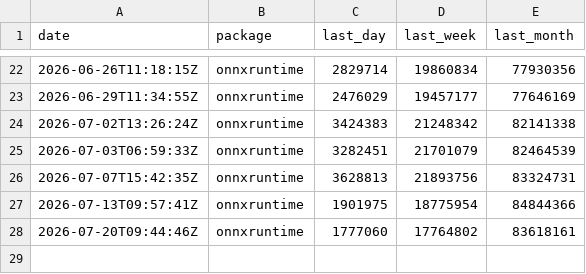
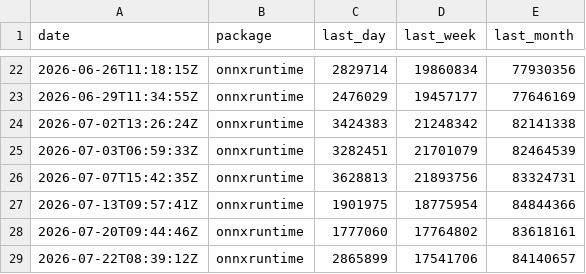
Before and after one commit to xadupre/xadupre.github.io, a CSV file: cache_data/onnxruntime/downloads.csv, drawn as a sheet; only a part is shown, gaps mark what is left out; the diff names each change by its address in the sheet, - before the commit and + after, or states it on an @@ line.

```diff
--- a/cache_data/onnxruntime/downloads.csv
+++ b/cache_data/onnxruntime/downloads.csv
+row 29: 2026-07-22T08:39:12Z | onnxruntime | 2865899 | 17541706 | 84140657
```
Also changed, not shown: cache_data/lightgbm/downloads.csv, cache_data/llama-cpp-python/downloads.csv, 6 other files.
